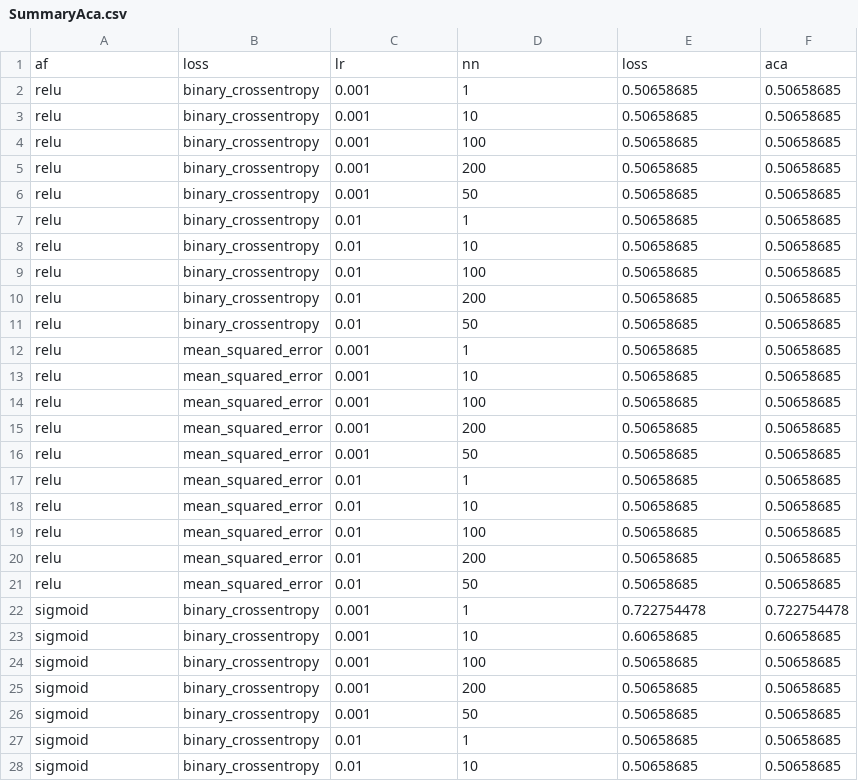
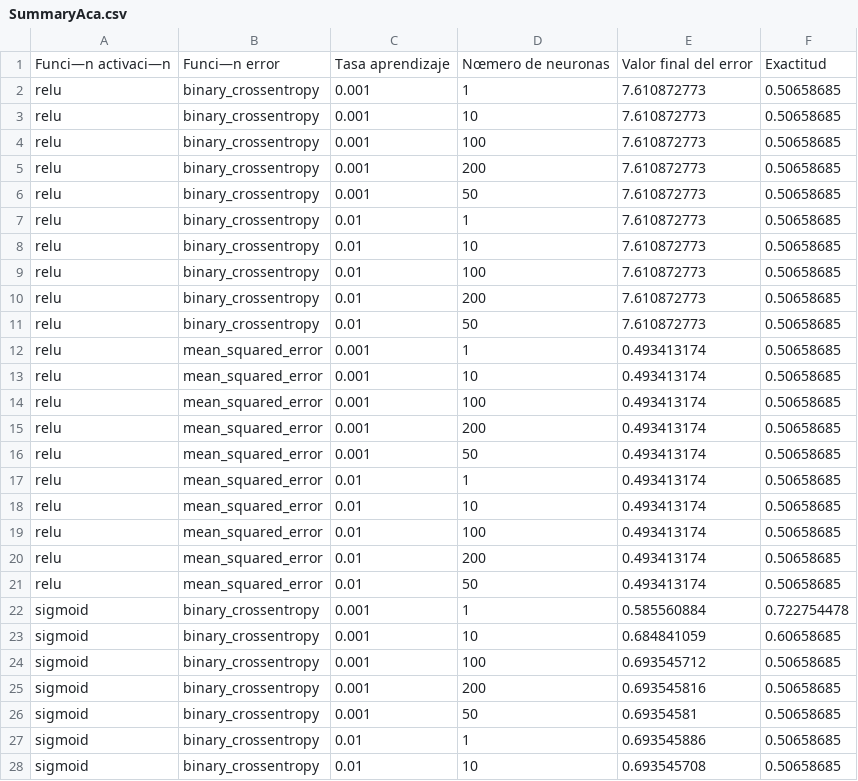
Before and after one commit to vparrac/Challenges-and-Projects-Machine-learning, a CSV file: Challenge5/SummaryAca.csv, drawn as a sheet; only a part is shown; removed rows and columns are numbered as before the commit, all else as after; the diff covers the shown part only; the diff names each change by its address in the sheet, - before the commit and + after, or states it on an @@ line.

Commit message:
Challenge 5 finished

```diff
--- a/Challenge5/SummaryAca.csv
+++ b/Challenge5/SummaryAca.csv
-row 1: af | loss | lr | nn | loss | aca
+row 1: Funci—n activaci—n | Funci—n error | Tasa aprendizaje | Nœmero de neuronas | Valor final del error | Exactitud
-E2:E11: 0.50658685
+E2:E11: 7.610872773
-E12:E21: 0.50658685
+E12:E21: 0.493413174
-E22: 0.722754478
+E22: 0.585560884
-E23: 0.60658685
+E23: 0.684841059
-E24: 0.50658685
+E24: 0.693545712
-E25: 0.50658685
+E25: 0.693545816
-E26: 0.50658685
+E26: 0.69354581
-E27: 0.50658685
+E27: 0.693545886
-E28: 0.50658685
+E28: 0.693545708
```
Also changed, not shown: 13 edited cells elsewhere in this file.
